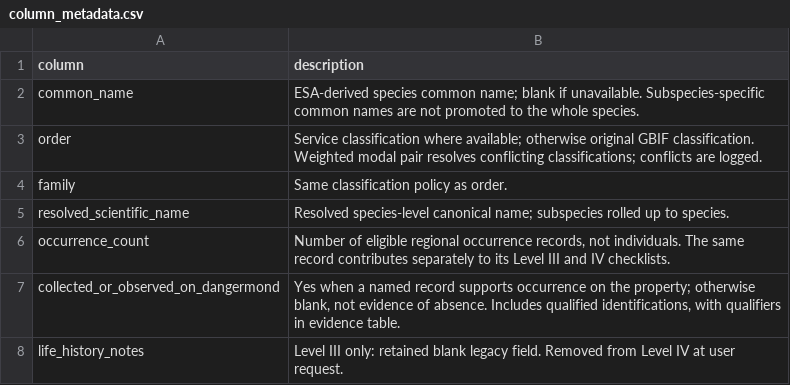
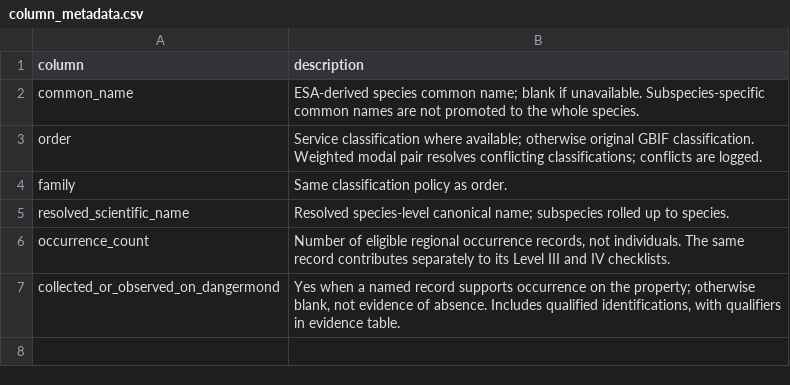
Before and after one commit to cheadle-biodiversity/Dangermond-arthropods, a CSV file: data/final/checklists/column_metadata.csv, drawn as a sheet; the diff names each change by its address in the sheet, - before the commit and + after, or states it on an @@ line.

Commit message:
add final checklist

```diff
--- a/data/final/checklists/column_metadata.csv
+++ b/data/final/checklists/column_metadata.csv
-row 8: life_history_notes | Level III only: retained blank legacy field. Removed from Level IV at user request.
```
Also changed, not shown: data/final/checklists/checklist_level_iii_6.csv, data/final/checklists/checklist_level_iii_85.csv, 15 other files.
